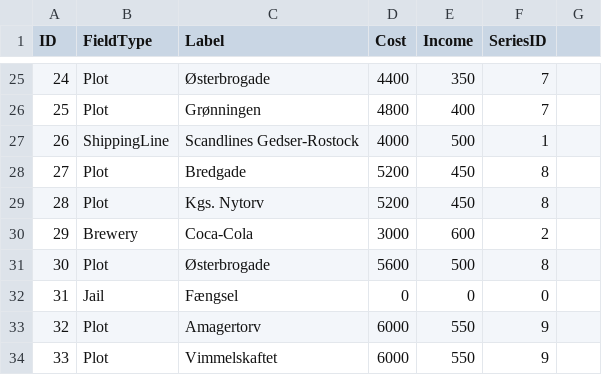
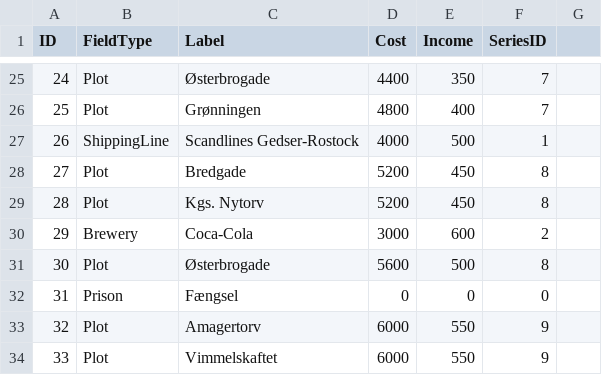
Before and after one commit to Dat1Cphbusiness/MonopolyF25, a CSV file: data/fielddata.csv, drawn as a sheet; only a part is shown, gaps mark what is left out.

```diff
--- a/data/fielddata.csv
+++ b/data/fielddata.csv
@@ -31,3 +31,3 @@ ID, FieldType,  Label,  Cost,   Income,     SeriesID
 30, Plot, Østerbrogade, 5600, 500, 8
-31, Jail, Fængsel, 0, 0, 0
+31, Prison, Fængsel, 0, 0, 0
 32, Plot, Amagertorv, 6000, 550, 9
```
Also changed, not shown: 11 other files.
